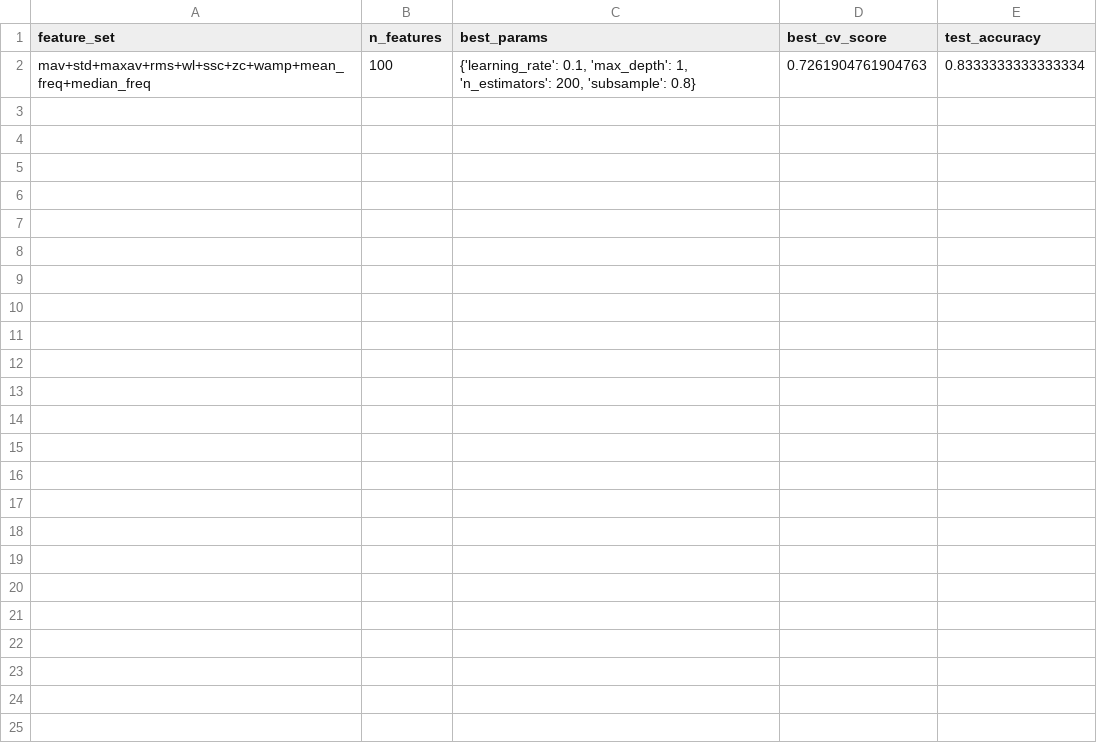
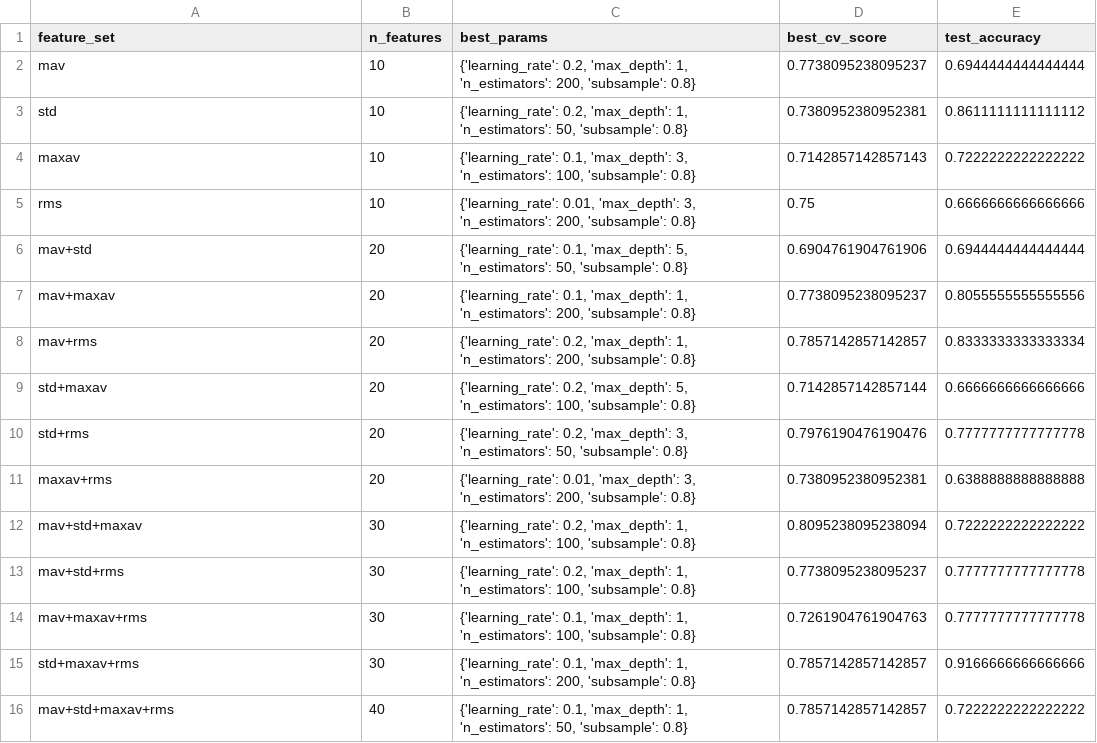
Before and after one commit to philipp-fvef/nx-421-group-w-project-2, a CSV file: results/gb_feature_search_summary.csv, drawn as a sheet.

Commit message:
data: restructure

```diff
--- a/results/gb_feature_search_summary.csv
+++ b/results/gb_feature_search_summary.csv
@@ -1,2 +1,16 @@
 feature_set,n_features,best_params,best_cv_score,test_accuracy
-mav+std+maxav+rms+wl+ssc+zc+wamp+mean_freq+median_freq,100,"{'learning_rate': 0.1, 'max_depth': 1, 'n_estimators': 200, 'subsample': 0.8}",0.7261904761904763,0.8333333333333334
+mav,10,"{'learning_rate': 0.2, 'max_depth': 1, 'n_estimators': 200, 'subsample': 0.8}",0.7738095238095237,0.6944444444444444
+std,10,"{'learning_rate': 0.2, 'max_depth': 1, 'n_estimators': 50, 'subsample': 0.8}",0.7380952380952381,0.8611111111111112
+maxav,10,"{'learning_rate': 0.1, 'max_depth': 3, 'n_estimators': 100, 'subsample': 0.8}",0.7142857142857143,0.7222222222222222
+rms,10,"{'learning_rate': 0.01, 'max_depth': 3, 'n_estimators': 200, 'subsample': 0.8}",0.75,0.6666666666666666
+mav+std,20,"{'learning_rate': 0.1, 'max_depth': 5, 'n_estimators': 50, 'subsample': 0.8}",0.6904761904761906,0.6944444444444444
+mav+maxav,20,"{'learning_rate': 0.1, 'max_depth': 1, 'n_estimators': 200, 'subsample': 0.8}",0.7738095238095237,0.8055555555555556
+mav+rms,20,"{'learning_rate': 0.2, 'max_depth': 1, 'n_estimators': 200, 'subsample': 0.8}",0.7857142857142857,0.8333333333333334
+std+maxav,20,"{'learning_rate': 0.2, 'max_depth': 5, 'n_estimators': 100, 'subsample': 0.8}",0.7142857142857144,0.6666666666666666
+std+rms,20,"{'learning_rate': 0.2, 'max_depth': 3, 'n_estimators': 50, 'subsample': 0.8}",0.7976190476190476,0.7777777777777778
+maxav+rms,20,"{'learning_rate': 0.01, 'max_depth': 3, 'n_estimators': 200, 'subsample': 0.8}",0.7380952380952381,0.6388888888888888
+mav+std+maxav,30,"{'learning_rate': 0.2, 'max_depth': 1, 'n_estimators': 100, 'subsample': 0.8}",0.8095238095238094,0.7222222222222222
+mav+std+rms,30,"{'learning_rate': 0.2, 'max_depth': 1, 'n_estimators': 100, 'subsample': 0.8}",0.7738095238095237,0.7777777777777778
+mav+maxav+rms,30,"{'learning_rate': 0.1, 'max_depth': 1, 'n_estimators': 100, 'subsample': 0.8}",0.7261904761904763,0.7777777777777778
+std+maxav+rms,30,"{'learning_rate': 0.1, 'max_depth': 1, 'n_estimators': 200, 'subsample': 0.8}",0.7857142857142857,0.9166666666666666
+mav+std+maxav+rms,40,"{'learning_rate': 0.1, 'max_depth': 1, 'n_estimators': 50, 'subsample': 0.8}",0.7857142857142857,0.7222222222222222
```
Also changed, not shown: 29 other files.
